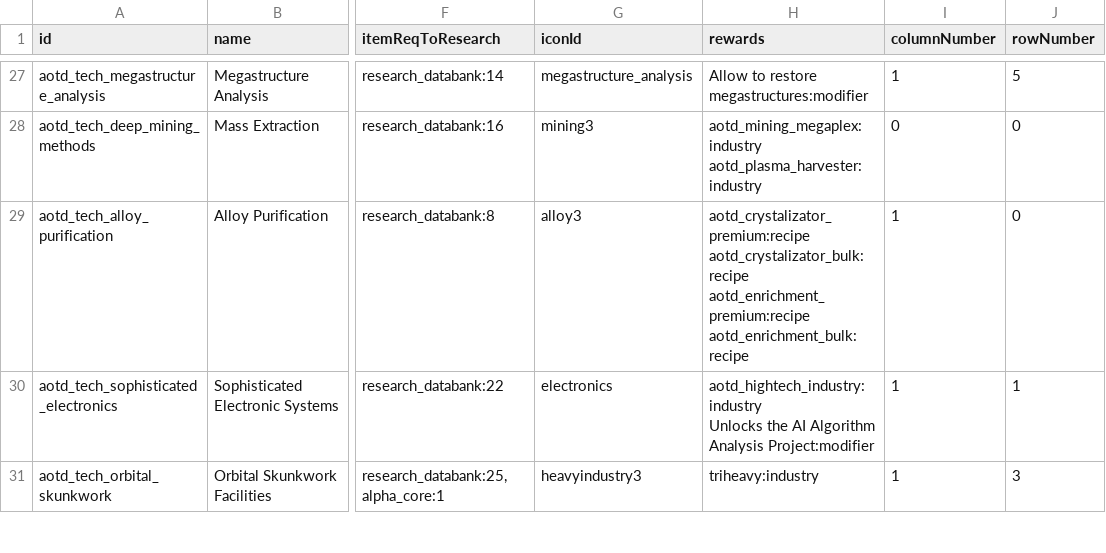
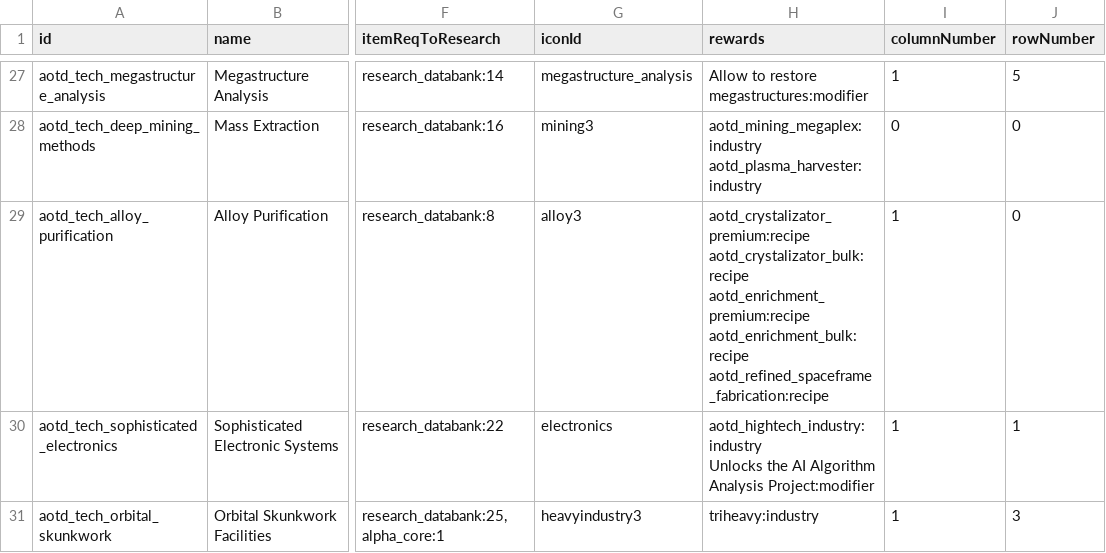
Before and after one commit to Kaysaar/AoTD-VaultsOfKnowledge, a CSV file: data/campaign/aotd_tech_options.csv, drawn as a sheet; only a part is shown, gaps mark what is left out; ↵ is a line break in a cell; the diff names each change by its address in the sheet, - before the commit and + after, or states it on an @@ line.

```diff
--- a/data/campaign/aotd_tech_options.csv
+++ b/data/campaign/aotd_tech_options.csv
-H29 (rewards): …aotd_enrichment_premium:recipe ↵ aotd_enrichment_bulk:recipe
+H29 (rewards): …aotd_enrichment_premium:recipe ↵ aotd_enrichment_bulk:recipe ↵ aotd_refined_spaceframe_fabrication:recipe
```
Also changed, not shown: data/campaign/aotd_industry_recipes.csv, data/campaign/aotd_stable_structures.csv, 29 other files.
